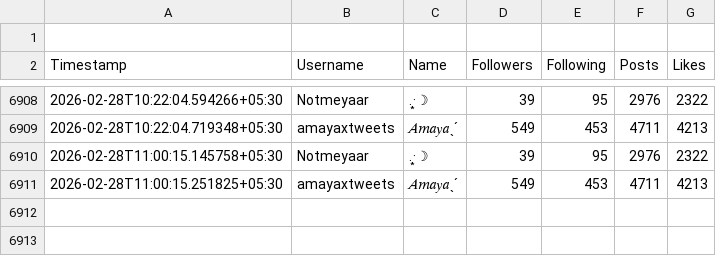
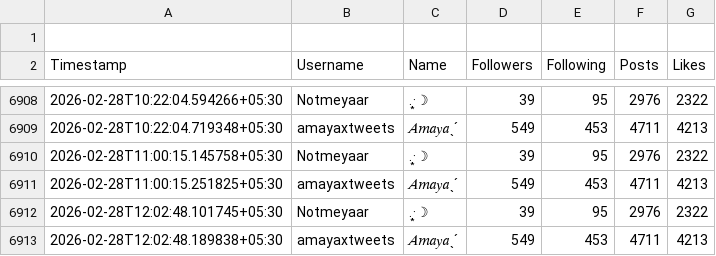
Before and after one commit to lkn29809/x-tracker, a CSV file: data/twitter_history.csv, drawn as a sheet; only a part is shown, gaps mark what is left out.

```diff
--- a/data/twitter_history.csv
+++ b/data/twitter_history.csv
@@ -6911 +6911,3 @@ Timestamp,Username,Name,Followers,Following,Posts,Likes
 2026-02-28T11:00:15.251825+05:30,amayaxtweets,𝐴𝑚𝑎𝑦𝑎ˎˊ,549,453,4711,4213
+2026-02-28T12:02:48.101745+05:30,Notmeyaar,.·͙☽,39,95,2976,2322
+2026-02-28T12:02:48.189838+05:30,amayaxtweets,𝐴𝑚𝑎𝑦𝑎ˎˊ,549,453,4711,4213
```
Also changed, not shown: 1 other file.
